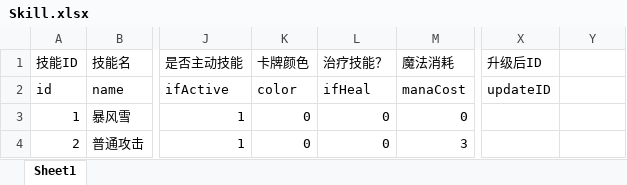
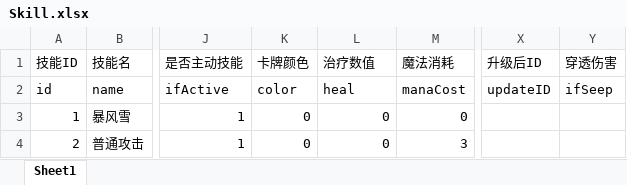
Before and after one commit to heizmoon/MagicPlay, an Excel workbook: Client/Assets/Data/Skill.xlsx, sheet Sheet1, drawn as a sheet; only a part is shown, gaps mark what is left out; values as stored, in another font and other column widths than the file's, no borders; the diff names each change by its address in the sheet, - before the commit and + after, or states it on an @@ line.

```diff
--- a/Client/Assets/Data/Skill.xlsx (sheet Sheet1)
+++ b/Client/Assets/Data/Skill.xlsx (sheet Sheet1)
-L1: 治疗技能？
+L1: 治疗数值
-Y1: (empty)
+Y1: 穿透伤害
-L2 (治疗数值): ifHeal
+L2 (治疗数值): heal
-Y2 (穿透伤害): (empty)
+Y2 (穿透伤害): ifSeep
```
Also changed, not shown: Client/Assets/Data/Buff.xlsx, Design/ProjectTask.xlsx, 16 other files.
